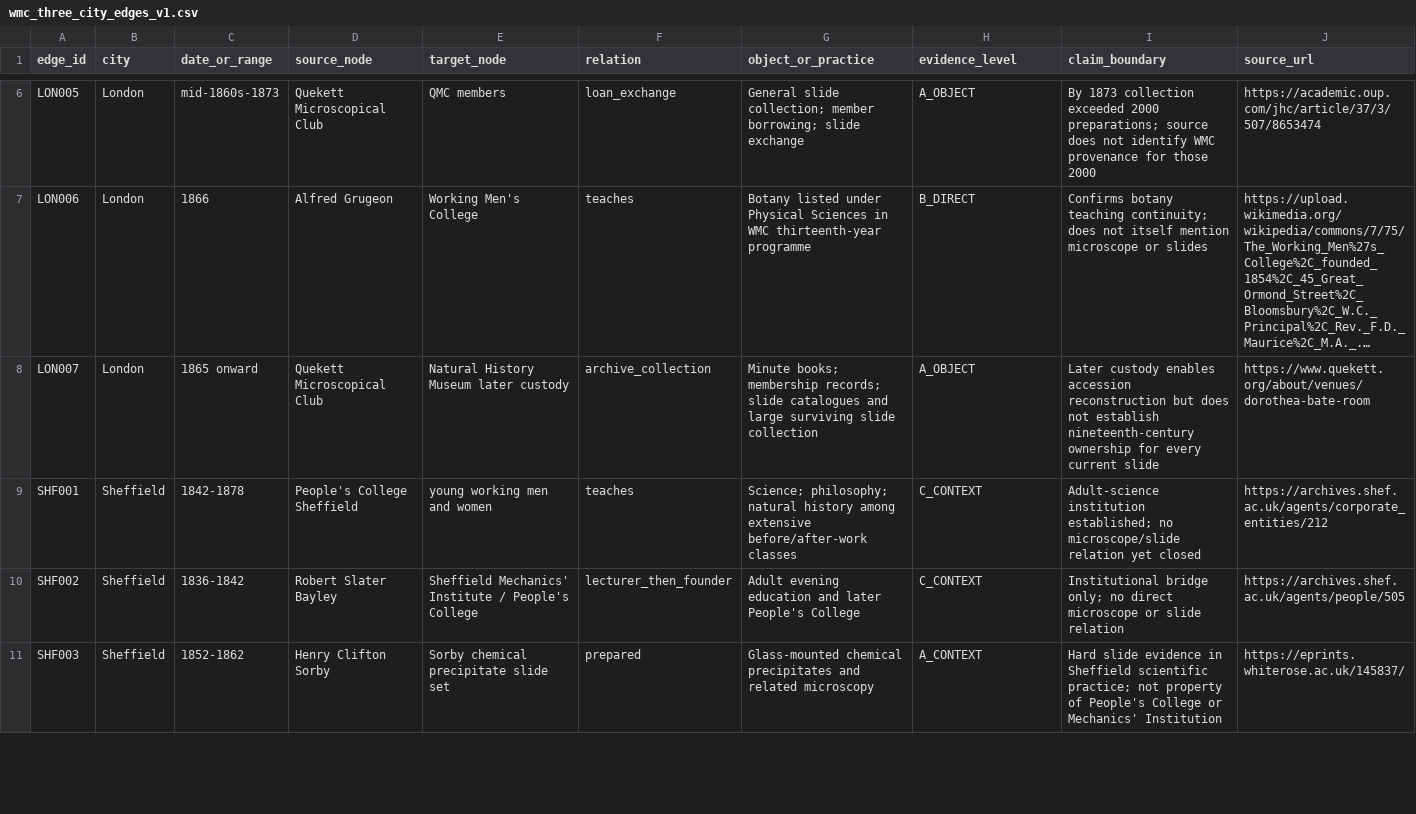
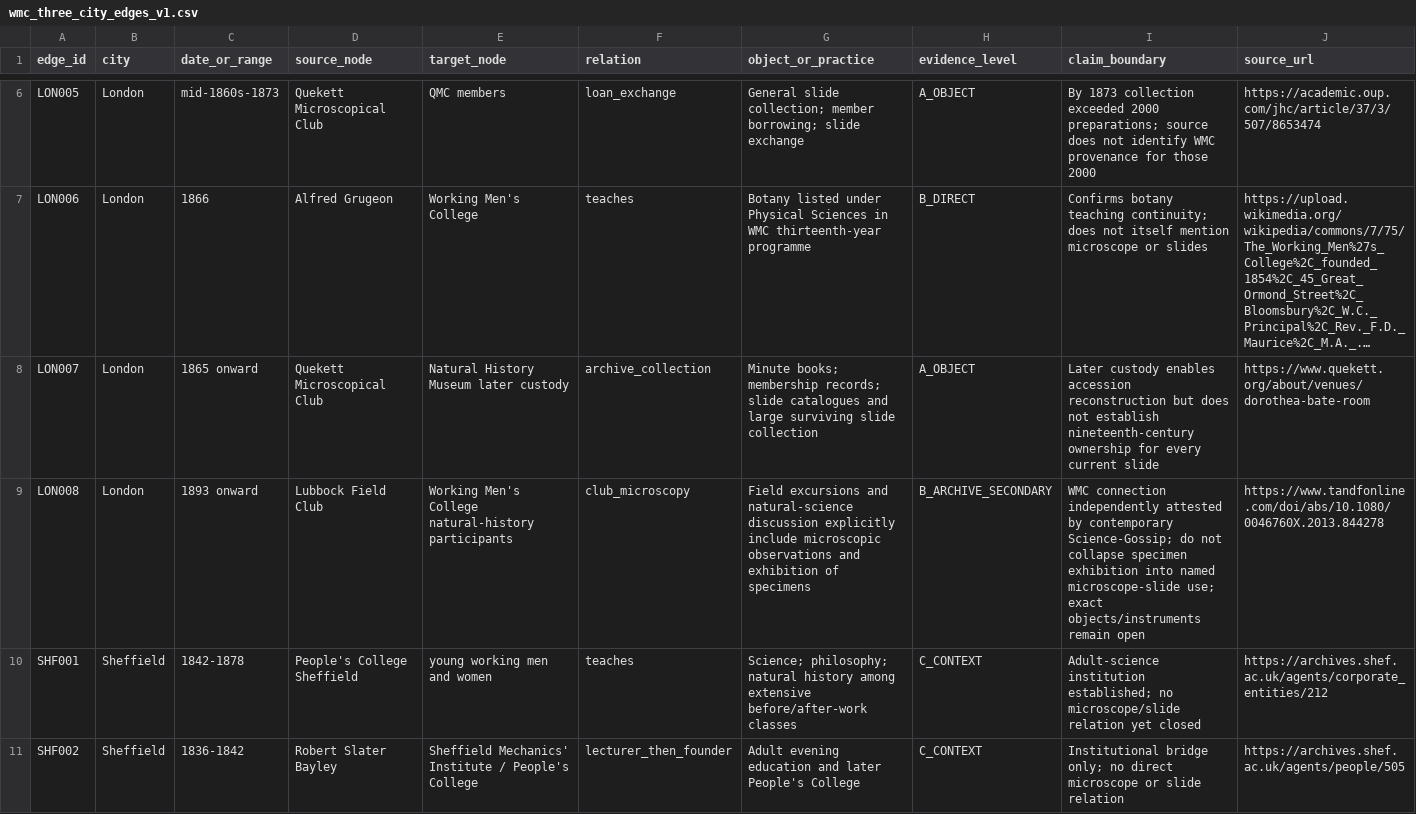
Before and after one commit to zhhos98-cell/slides_history_microscopy, a CSV file: data/analysis/wmc_three_city_edges_v1.csv, drawn as a sheet; only a part is shown, gaps mark what is left out; the shorter side is filled out with more unchanged rows; long unchanged cells end in …; the diff names each change by its address in the sheet, - before the commit and + after, or states it on an @@ line.

Commit message:
Add Lubbock Field Club WMC microscopy edge

```diff
--- a/data/analysis/wmc_three_city_edges_v1.csv
+++ b/data/analysis/wmc_three_city_edges_v1.csv
+row 9: LON008 | London | 1893 onward | Lubbock Field Club | Working Men's College natural-history participants | club_microscopy | Field excursions and natural-science discussion explicitly include microscopic observations and exhibition of specimens | B_ARCHIVE_SECONDARY | WMC connection independently attested by contemporary Science-Gossip; do not collapse specimen exhibition into named microscope-slide use; exact objects/instruments remain open | https://www.tandfonline.com/doi/abs/10.1080/0046760X.2013.844278
```
